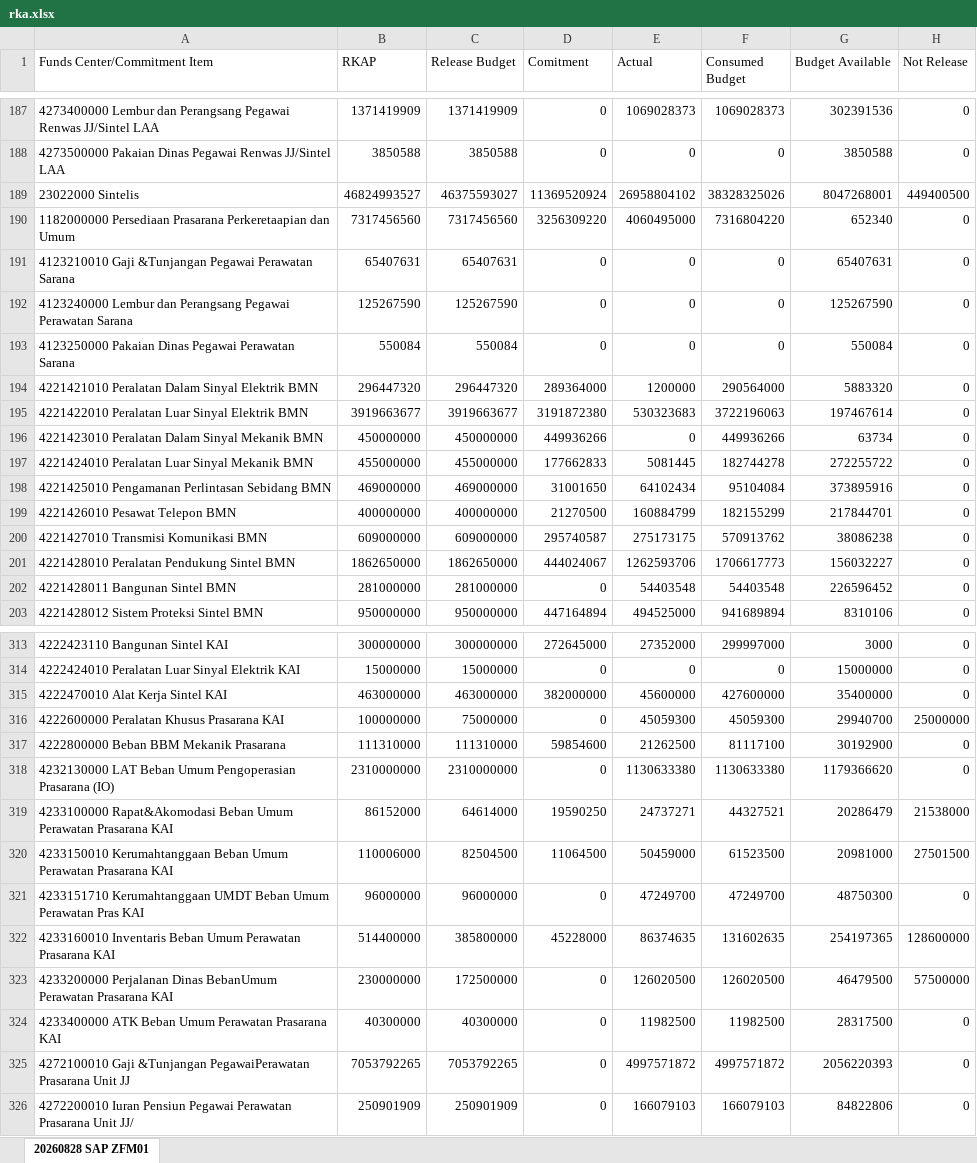
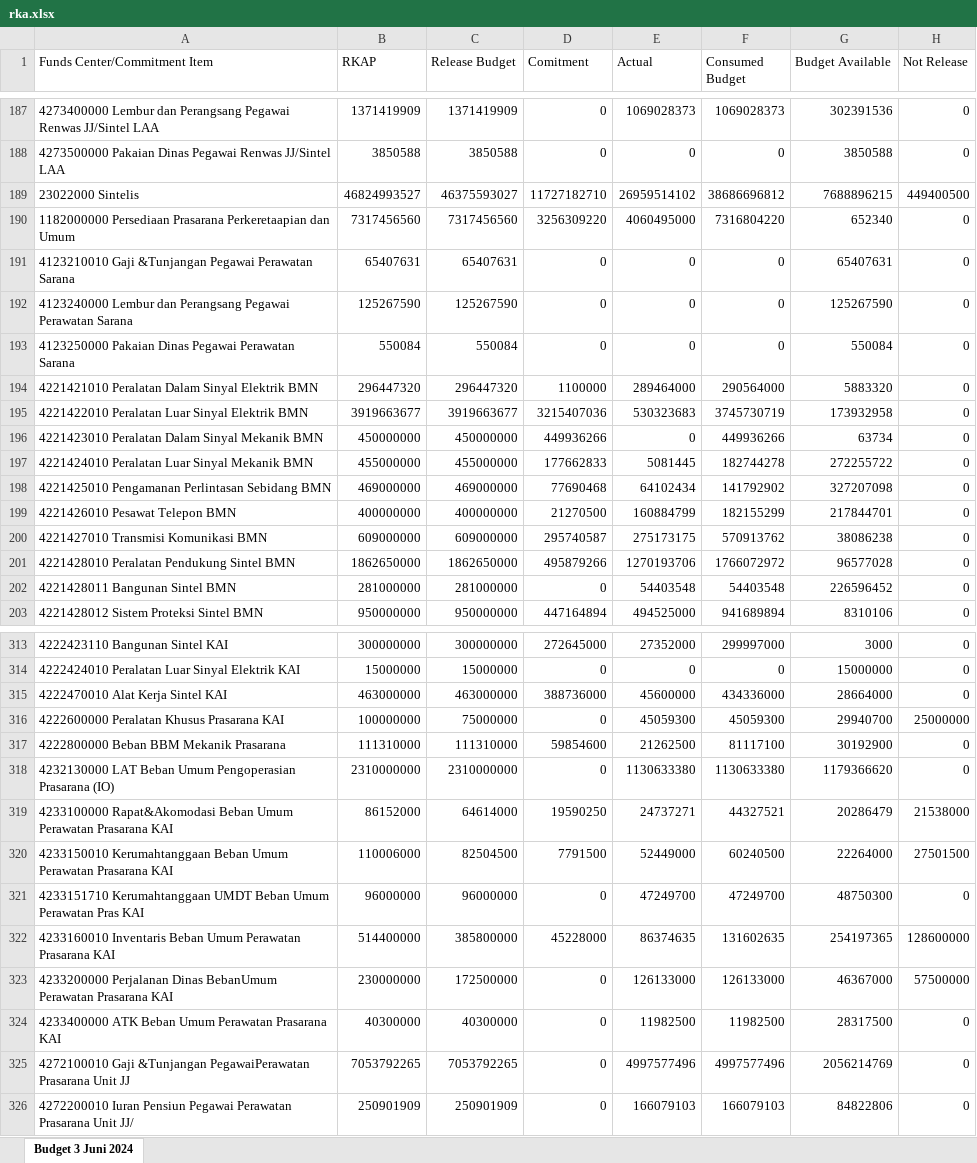
Before and after one commit to sanusizulfirmanlubis/mb52-data, an Excel workbook: data/rka.xlsx, sheet Budget 3 Juni 2024, drawn as a sheet; only a part is shown, gaps mark what is left out; values as stored, in another font and other column widths than the file's, no borders; the diff covers the shown part only; the diff names each change by its address in the sheet, - before the commit and + after, or states it on an @@ line.

```diff
--- a/data/rka.xlsx (sheet Budget 3 Juni 2024)
+++ b/data/rka.xlsx (sheet Budget 3 Juni 2024)
-sheet tab: 20260828 SAP ZFM01
+sheet tab: Budget 3 Juni 2024
-D189 (Comitment): 11369520924
+D189 (Comitment): 11727182710
-E189 (Actual): 26958804102
+E189 (Actual): 26959514102
-F189 (Consumed Budget): 38328325026
+F189 (Consumed Budget): 38686696812
-G189 (Budget Available): 8047268001
+G189 (Budget Available): 7688896215
-D194 (Comitment): 289364000
+D194 (Comitment): 1100000
-E194 (Actual): 1200000
+E194 (Actual): 289464000
-D195 (Comitment): 3191872380
+D195 (Comitment): 3215407036
-F195 (Consumed Budget): 3722196063
+F195 (Consumed Budget): 3745730719
-G195 (Budget Available): 197467614
+G195 (Budget Available): 173932958
-D198 (Comitment): 31001650
+D198 (Comitment): 77690468
-F198 (Consumed Budget): 95104084
+F198 (Consumed Budget): 141792902
-G198 (Budget Available): 373895916
+G198 (Budget Available): 327207098
-D201 (Comitment): 444024067
+D201 (Comitment): 495879266
-E201 (Actual): 1262593706
+E201 (Actual): 1270193706
-F201 (Consumed Budget): 1706617773
+F201 (Consumed Budget): 1766072972
-G201 (Budget Available): 156032227
+G201 (Budget Available): 96577028
-D315 (Comitment): 382000000
+D315 (Comitment): 388736000
-F315 (Consumed Budget): 427600000
+F315 (Consumed Budget): 434336000
-G315 (Budget Available): 35400000
+G315 (Budget Available): 28664000
-D320 (Comitment): 11064500
+D320 (Comitment): 7791500
-E320 (Actual): 50459000
+E320 (Actual): 52449000
-F320 (Consumed Budget): 61523500
+F320 (Consumed Budget): 60240500
-G320 (Budget Available): 20981000
+G320 (Budget Available): 22264000
-E323 (Actual): 126020500
+E323 (Actual): 126133000
-F323 (Consumed Budget): 126020500
+F323 (Consumed Budget): 126133000
-G323 (Budget Available): 46479500
+G323 (Budget Available): 46367000
-E325 (Actual): 4997571872
+E325 (Actual): 4997577496
-F325 (Consumed Budget): 4997571872
+F325 (Consumed Budget): 4997577496
-G325 (Budget Available): 2056220393
+G325 (Budget Available): 2056214769
```
Also changed, not shown: 3 added rows, 3 removed rows, 143 edited cells and cell formats elsewhere in this sheet.
